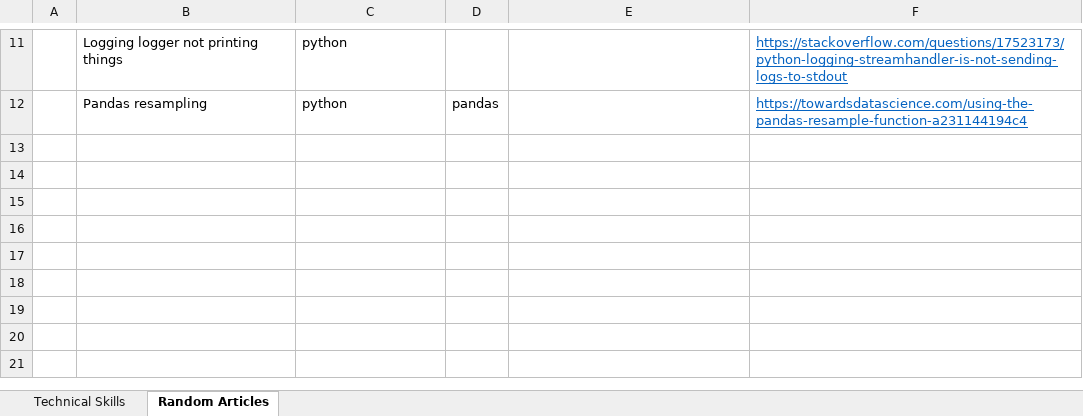
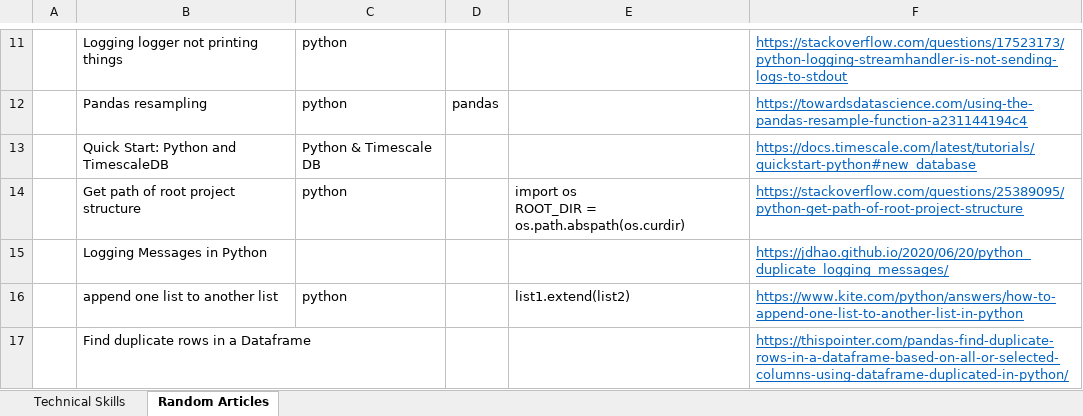
Before and after one commit to XiaozhanYang/technical-tips, an Excel workbook: Technical Tips.xlsx, sheet Random Articles, drawn as a sheet; only a part is shown, gaps mark what is left out; values as stored, in another font and other column widths than the file's, no borders; ↵ is a line break in a cell; the diff names each change by its address in the sheet, - before the commit and + after, or states it on an @@ line.

Commit message:
updated

```diff
--- a/Technical Tips.xlsx (sheet Random Articles)
+++ b/Technical Tips.xlsx (sheet Random Articles)
+row 13:  | Quick Start: Python and TimescaleDB | Python & Timescale DB |  |  | https://docs.timescale.com/latest/tutorials/quickstart-python#new_database
+row 14:  | Get path of root project structure | python |  | import os ↵ ROOT_DIR = os.path.abspath(os.curdir) | https://stackoverflow.com/questions/25389095/python-get-path-of-root-project-structure
+row 15:  | Logging Messages in Python |  |  |  | https://jdhao.github.io/2020/06/20/python_duplicate_logging_messages/
+row 16:  | append one list to another list | python |  | list1.extend(list2) | https://www.kite.com/python/answers/how-to-append-one-list-to-another-list-in-python
+row 17:  | Find duplicate rows in a Dataframe |  |  |  | https://thispointer.com/pandas-find-duplicate-rows-in-a-dataframe-based-on-all-or-selected-columns-using-dataframe-duplicated-in-python/
```
